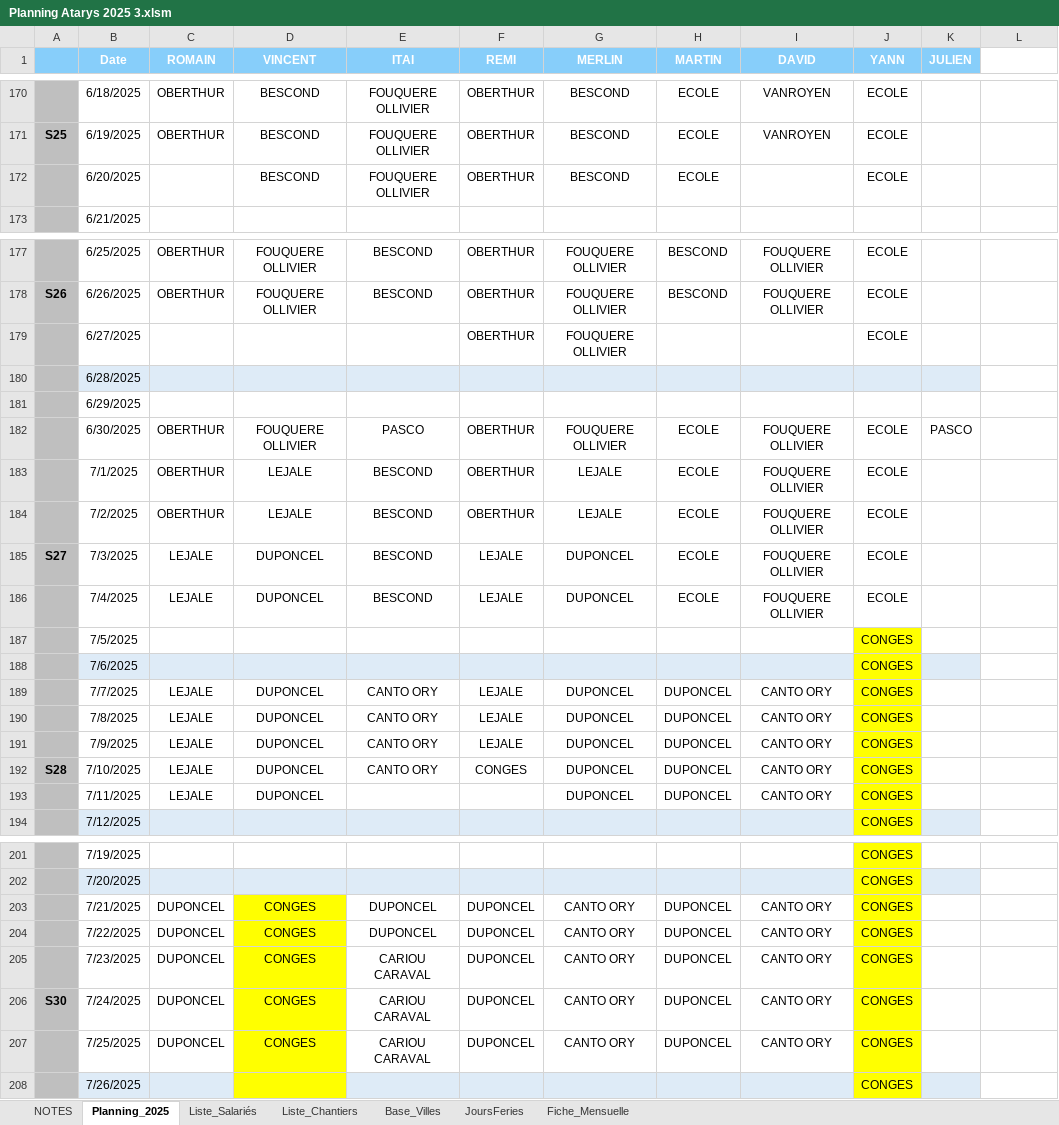
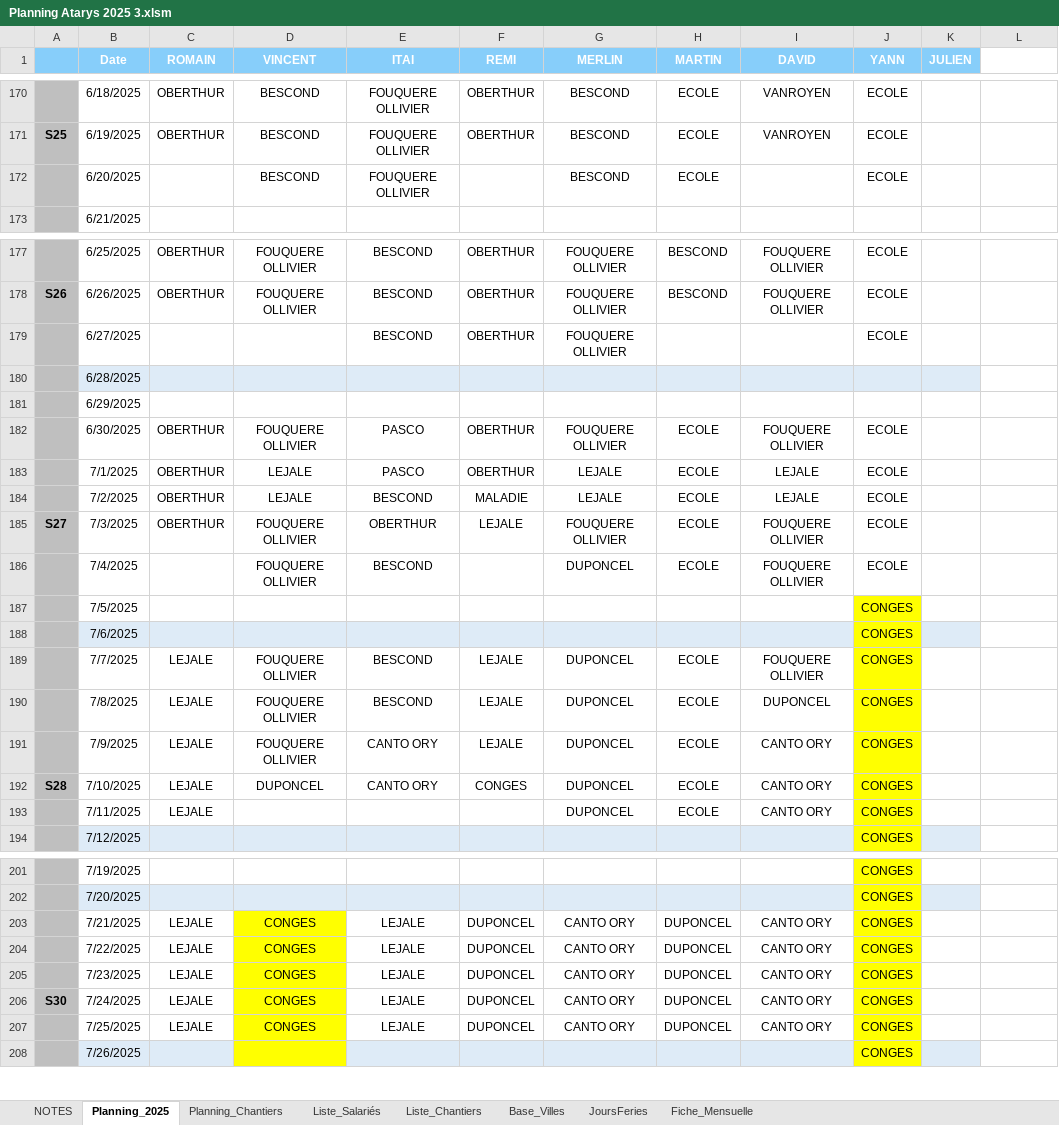
Before and after one commit to ATARYS-CONSTRUCTION/APP_ATARYS_V2, an Excel workbook: docs/05-donnees-reference/fichiers-excel/Planning Atarys 2025 3.xlsm, sheet Planning_2025, drawn as a sheet; only a part is shown, gaps mark what is left out; values as stored, in another font and other column widths than the file's, no borders; charts and pictures and conditional formats and table styles not drawn; the diff covers the shown part only; the diff names each change by its address in the sheet, - before the commit and + after, or states it on an @@ line.

```diff
--- a/docs/05-donnees-reference/fichiers-excel/Planning Atarys 2025 3.xlsm (sheet Planning_2025)
+++ b/docs/05-donnees-reference/fichiers-excel/Planning Atarys 2025 3.xlsm (sheet Planning_2025)
+sheet tab: Planning_Chantiers
-F172 (REMI): OBERTHUR
+F172 (REMI): (empty)
-E179 (ITAI): (empty)
+E179 (ITAI): BESCOND
-K182 (JULIEN): PASCO
+K182 (JULIEN): (empty)
-E183 (ITAI): BESCOND
+E183 (ITAI): PASCO
-I183:I184 (DAVID): FOUQUERE OLLIVIER
+I183:I184 (DAVID): LEJALE
-F184 (REMI): OBERTHUR
+F184 (REMI): MALADIE
-C185 (ROMAIN): LEJALE
+C185 (ROMAIN): OBERTHUR
-D185:D186 (VINCENT): DUPONCEL
+D185:D186 (VINCENT): FOUQUERE OLLIVIER
-E185 (ITAI): BESCOND
+E185 (ITAI): OBERTHUR
-G185 (MERLIN): DUPONCEL
+G185 (MERLIN): FOUQUERE OLLIVIER
-C186 (ROMAIN): LEJALE
+C186 (ROMAIN): (empty)
-F186 (REMI): LEJALE
+F186 (REMI): (empty)
-D189:D191 (VINCENT): DUPONCEL
+D189:D191 (VINCENT): FOUQUERE OLLIVIER
-E189:E190 (ITAI): CANTO ORY
+E189:E190 (ITAI): BESCOND
-H189:H193 (MARTIN): DUPONCEL
+H189:H193 (MARTIN): ECOLE
-I189 (DAVID): CANTO ORY
+I189 (DAVID): FOUQUERE OLLIVIER
-I190 (DAVID): CANTO ORY
+I190 (DAVID): DUPONCEL
-D193 (VINCENT): DUPONCEL
+D193 (VINCENT): (empty)
-C203:C207 (ROMAIN): DUPONCEL
+C203:C207 (ROMAIN): LEJALE
-E203:E204 (ITAI): DUPONCEL
+E203:E204 (ITAI): LEJALE
-E205:E207 (ITAI): CARIOU CARAVAL
+E205:E207 (ITAI): LEJALE
```
Also changed, not shown: 2 edited cells, cell formats and merged cells elsewhere in this sheet, sheet Fiche_Mensuelle, sheet Liste_Chantiers, sheet Liste_Salariés, charts or pictures, 20 other files.
